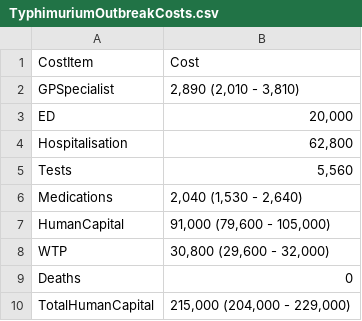
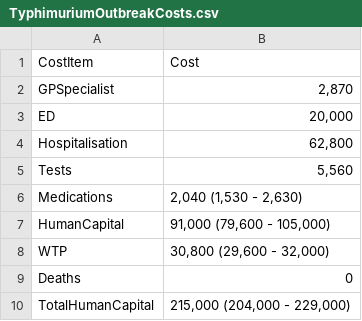
Before and after one commit to AngusMcLure/FSANZ-ANU-Foodborne-Illness-Costing, a CSV file: Report/TyphimuriumOutbreakCosts.csv, drawn as a sheet.

```diff
--- a/Report/TyphimuriumOutbreakCosts.csv
+++ b/Report/TyphimuriumOutbreakCosts.csv
@@ -1,3 +1,3 @@
 "CostItem","Cost"
-"GPSpecialist","2,890 (2,010 - 3,810)"
+"GPSpecialist","2,870"
 "ED","20,000"
@@ -5,3 +5,3 @@
 "Tests","5,560"
-"Medications","2,040 (1,530 - 2,640)"
+"Medications","2,040 (1,530 - 2,630)"
 "HumanCapital","91,000 (79,600 - 105,000)"
```
Also changed, not shown: Outputs/CostPerCase.csv, Report/LostDaysPaidWork.csv, 15 other files.
